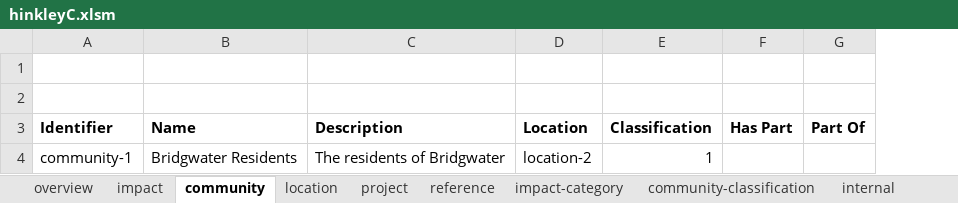
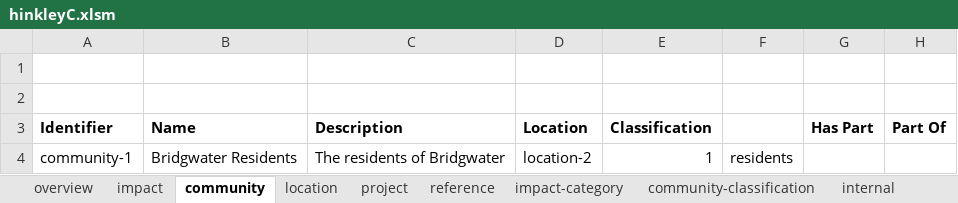
Before and after one commit to epimorphics/sedgemoor-data, an Excel workbook: data/hinkleyC.xlsm, sheet community, drawn as a sheet; values as stored, in another font and other column widths than the file's, no borders; charts and pictures not drawn; the diff names each change by its address in the sheet, - before the commit and + after, or states it on an @@ line.

Commit message:
Added update of classification name in community sheet.

```diff
--- a/data/hinkleyC.xlsm (sheet community)
+++ b/data/hinkleyC.xlsm (sheet community)
+column F, row 4: residents
```
Also changed, not shown: sheet reference, charts or pictures.
